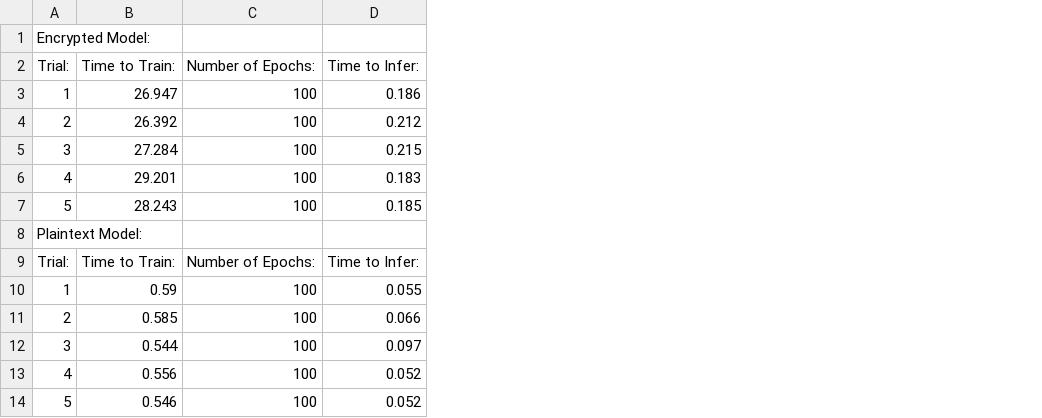
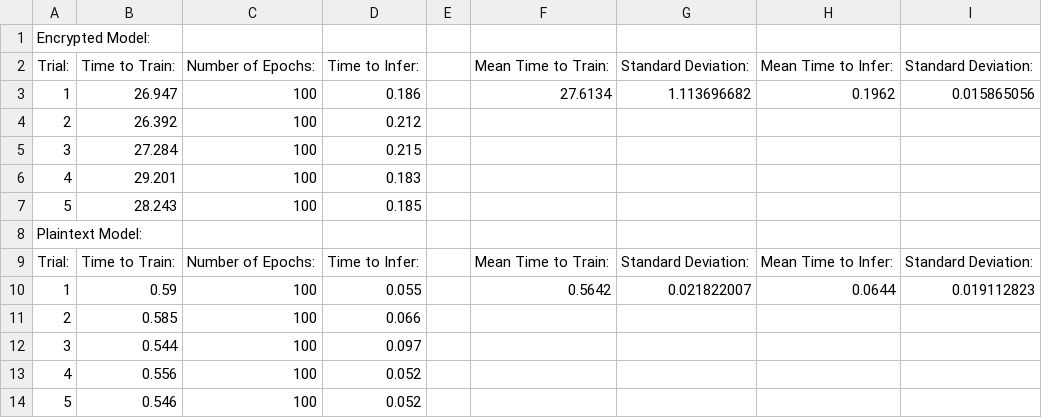
Before and after one commit to atkinssamuel/UndergraduateCryptoNetThesisResearch, a CSV file: BaselineTiming/Models/baseline_timing_results.csv, drawn as a sheet; the diff names each change by its address in the sheet, - before the commit and + after, or states it on an @@ line.

```diff
--- a/BaselineTiming/Models/baseline_timing_results.csv
+++ b/BaselineTiming/Models/baseline_timing_results.csv
+column E, empty
+column F, rows 2-10: Mean Time to Train: | 27.6134 |  |  |  |  |  | Mean Time to Train: | 0.5642
+column G, rows 2-10: Standard Deviation: | 1.113696682 |  |  |  |  |  | Standard Deviation: | 0.021822007
+column H, rows 2-10: Mean Time to Infer: | 0.1962 |  |  |  |  |  | Mean Time to Infer: | 0.0644
+column I, rows 2-10: Standard Deviation: | 0.015865056 |  |  |  |  |  | Standard Deviation: | 0.019112823
```
Also changed, not shown: PerformanceComparison/Regression/regression_results.csv, 3 other files.
